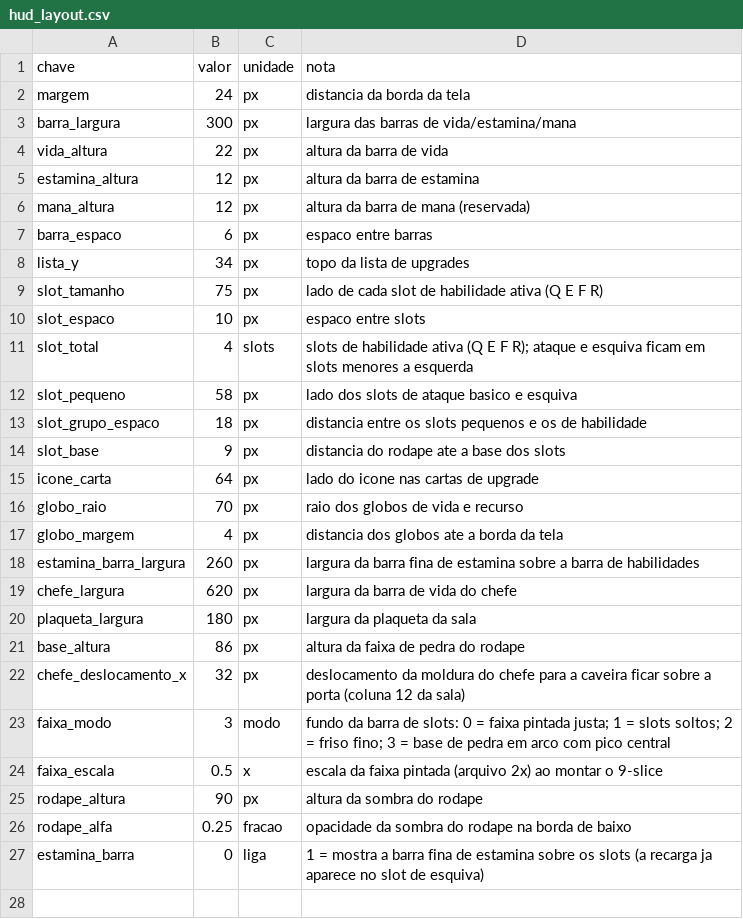
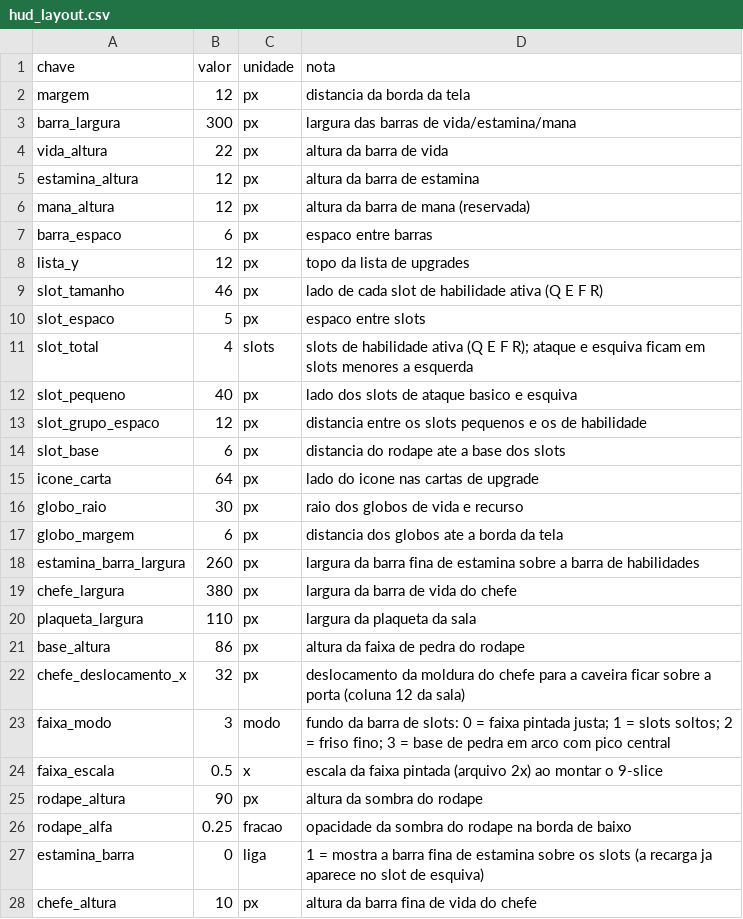
Before and after one commit to Willvinicius2/echoes-of-the-shatter, a CSV file: godot/data2d/hud_layout.csv, drawn as a sheet.

```diff
--- a/godot/data2d/hud_layout.csv
+++ b/godot/data2d/hud_layout.csv
@@ -1,3 +1,3 @@
 chave,valor,unidade,nota
-margem,24,px,distancia da borda da tela
+margem,12,px,distancia da borda da tela
 barra_largura,300,px,largura das barras de vida/estamina/mana
@@ -7,15 +7,15 @@ mana_altura,12,px,altura da barra de mana (reservada)
 barra_espaco,6,px,espaco entre barras
-lista_y,34,px,topo da lista de upgrades
-slot_tamanho,75,px,lado de cada slot de habilidade ativa (Q E F R)
-slot_espaco,10,px,espaco entre slots
+lista_y,12,px,topo da lista de upgrades
+slot_tamanho,46,px,lado de cada slot de habilidade ativa (Q E F R)
+slot_espaco,5,px,espaco entre slots
 slot_total,4,slots,slots de habilidade ativa (Q E F R); ataque e esquiva ficam em slots menores a esquerda
-slot_pequeno,58,px,lado dos slots de ataque basico e esquiva
-slot_grupo_espaco,18,px,distancia entre os slots pequenos e os de habilidade
-slot_base,9,px,distancia do rodape ate a base dos slots
+slot_pequeno,40,px,lado dos slots de ataque basico e esquiva
+slot_grupo_espaco,12,px,distancia entre os slots pequenos e os de habilidade
+slot_base,6,px,distancia do rodape ate a base dos slots
 icone_carta,64,px,lado do icone nas cartas de upgrade
-globo_raio,70,px,raio dos globos de vida e recurso
-globo_margem,4,px,distancia dos globos ate a borda da tela
+globo_raio,30,px,raio dos globos de vida e recurso
+globo_margem,6,px,distancia dos globos ate a borda da tela
 estamina_barra_largura,260,px,largura da barra fina de estamina sobre a barra de habilidades
-chefe_largura,620,px,largura da barra de vida do chefe
-plaqueta_largura,180,px,largura da plaqueta da sala
+chefe_largura,380,px,largura da barra de vida do chefe
+plaqueta_largura,110,px,largura da plaqueta da sala
 base_altura,86,px,altura da faixa de pedra do rodape
@@ -27 +27,2 @@ rodape_alfa,0.25,fracao,opacidade da sombra do rodape na borda de baixo
 estamina_barra,0,liga,1 = mostra a barra fina de estamina sobre os slots (a recarga ja aparece no slot de esquiva)
+chefe_altura,10,px,altura da barra fina de vida do chefe
```
Also changed, not shown: 14 other files.
